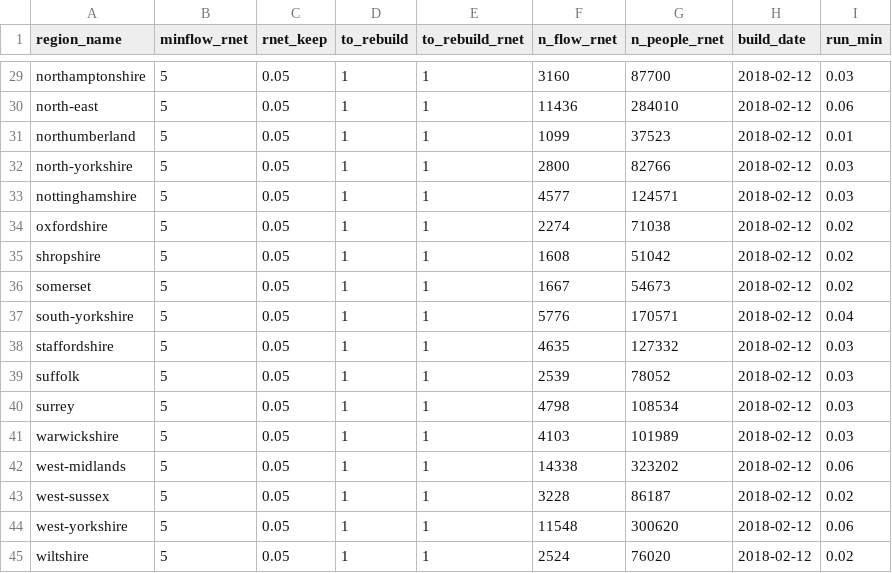
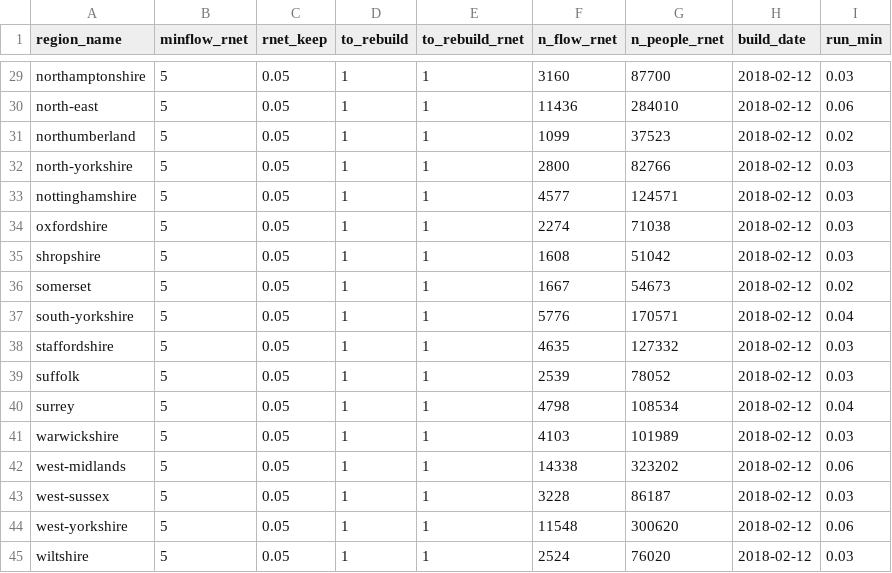
Before and after one commit to npct/pct-scripts, a CSV file: school/lsoa/build_params_pct_region.csv, drawn as a sheet; only a part is shown, gaps mark what is left out; the diff covers the shown part only.

```diff
--- a/school/lsoa/build_params_pct_region.csv
+++ b/school/lsoa/build_params_pct_region.csv
@@ -30,7 +30,7 @@ northamptonshire,5,0.05,1,1,3160,87700,2018-02-12,0.03
 north-east,5,0.05,1,1,11436,284010,2018-02-12,0.06
-northumberland,5,0.05,1,1,1099,37523,2018-02-12,0.01
+northumberland,5,0.05,1,1,1099,37523,2018-02-12,0.02
 north-yorkshire,5,0.05,1,1,2800,82766,2018-02-12,0.03
 nottinghamshire,5,0.05,1,1,4577,124571,2018-02-12,0.03
-oxfordshire,5,0.05,1,1,2274,71038,2018-02-12,0.02
-shropshire,5,0.05,1,1,1608,51042,2018-02-12,0.02
+oxfordshire,5,0.05,1,1,2274,71038,2018-02-12,0.03
+shropshire,5,0.05,1,1,1608,51042,2018-02-12,0.03
 somerset,5,0.05,1,1,1667,54673,2018-02-12,0.02
@@ -39,7 +39,7 @@ staffordshire,5,0.05,1,1,4635,127332,2018-02-12,0.03
 suffolk,5,0.05,1,1,2539,78052,2018-02-12,0.03
-surrey,5,0.05,1,1,4798,108534,2018-02-12,0.03
+surrey,5,0.05,1,1,4798,108534,2018-02-12,0.04
 warwickshire,5,0.05,1,1,4103,101989,2018-02-12,0.03
 west-midlands,5,0.05,1,1,14338,323202,2018-02-12,0.06
-west-sussex,5,0.05,1,1,3228,86187,2018-02-12,0.02
+west-sussex,5,0.05,1,1,3228,86187,2018-02-12,0.03
 west-yorkshire,5,0.05,1,1,11548,300620,2018-02-12,0.06
-wiltshire,5,0.05,1,1,2524,76020,2018-02-12,0.02
+wiltshire,5,0.05,1,1,2524,76020,2018-02-12,0.03
```
Also changed, not shown: 8 edited cells elsewhere in this file.
